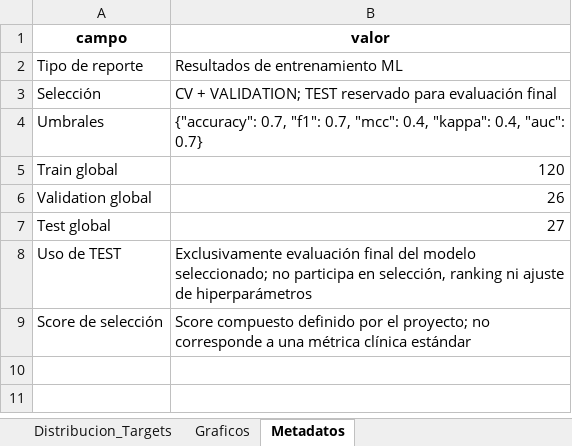
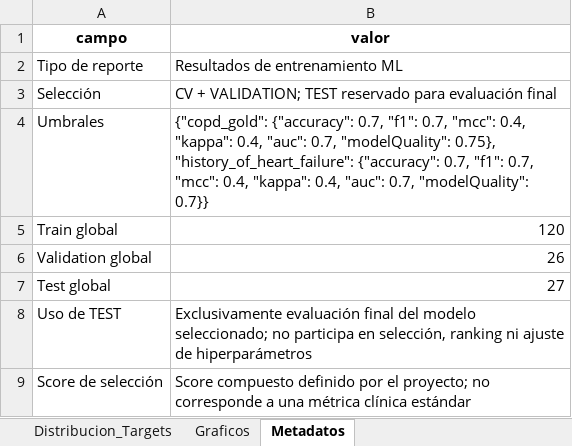
Before and after one commit to DavidEBM/foxcatmedicaldashboard, an Excel workbook: ml/outputs/SavedModels/training_metrics_report.xlsx, sheet Metadatos, drawn as a sheet; values as stored, in another font and other column widths than the file's, no borders; the diff names each change by its address in the sheet, - before the commit and + after, or states it on an @@ line.

```diff
--- a/ml/outputs/SavedModels/training_metrics_report.xlsx (sheet Metadatos)
+++ b/ml/outputs/SavedModels/training_metrics_report.xlsx (sheet Metadatos)
-B4 (valor): {"accuracy": 0.7, "f1": 0.7, "mcc": 0.4, "kappa": 0.4, "auc": 0.7}
+B4 (valor): {"copd_gold": {"accuracy": 0.7, "f1": 0.7, "mcc": 0.4, "kappa": 0.4, "auc": 0.7, "modelQuality": 0.75}, "history_of_heart_failure": {"accuracy": 0.7, "f1": 0.7, "mcc": 0.4, "kappa": 0.4, "auc": 0.7, "modelQuality": 0.7}}
```
Also changed, not shown: sheet Variables_Relevantes, other sheet tabs, 49 other files.
